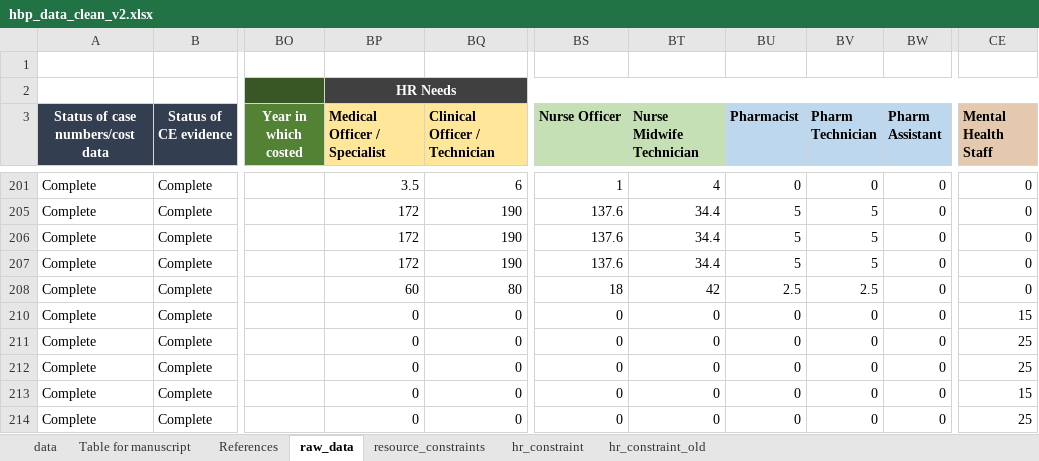
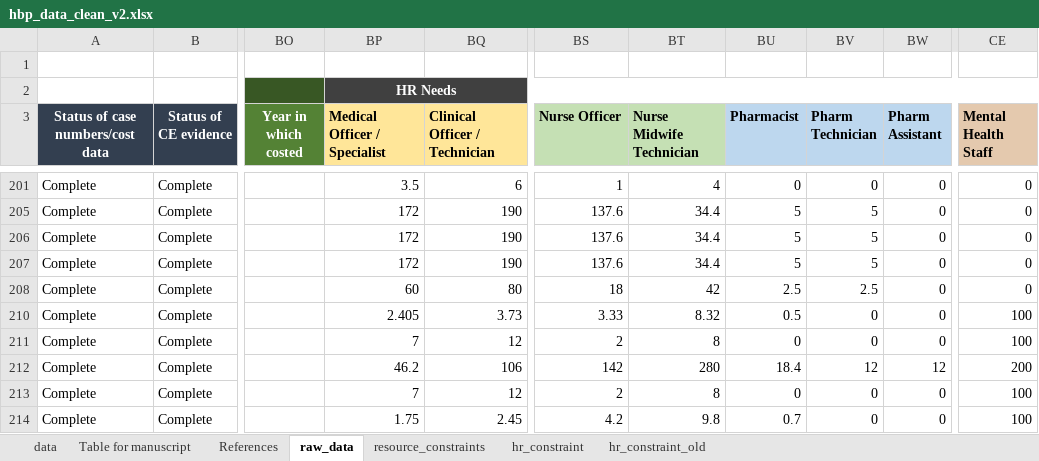
Before and after one commit to sakshimohan/uganda_hbp, an Excel workbook: 2_data/hbp_data_clean_v2.xlsx, sheet raw_data, drawn as a sheet; only a part is shown, gaps mark what is left out; values as stored, in another font and other column widths than the file's, no borders; conditional formats not drawn; the diff covers the shown part only; the diff names each change by its address in the sheet, - before the commit and + after, or states it on an @@ line.

```diff
--- a/2_data/hbp_data_clean_v2.xlsx (sheet raw_data)
+++ b/2_data/hbp_data_clean_v2.xlsx (sheet raw_data)
-BP210 (Medical Officer / Specialist): 0
+BP210 (Medical Officer / Specialist): 2.405
-BQ210 (Clinical Officer / Technician): 0
+BQ210 (Clinical Officer / Technician): 3.73
-BS210 (Nurse Officer): 0
+BS210 (Nurse Officer): 3.33
-BT210 (Nurse Midwife Technician): 0
+BT210 (Nurse Midwife Technician): 8.32
-BU210 (Pharmacist): 0
+BU210 (Pharmacist): 0.5
-CE210 (Mental Health Staff): 15
+CE210 (Mental Health Staff): 100
-BP211 (Medical Officer / Specialist): 0
+BP211 (Medical Officer / Specialist): 7
-BQ211 (Clinical Officer / Technician): 0
+BQ211 (Clinical Officer / Technician): 12
-BS211 (Nurse Officer): 0
+BS211 (Nurse Officer): 2
-BT211 (Nurse Midwife Technician): 0
+BT211 (Nurse Midwife Technician): 8
-CE211 (Mental Health Staff): 25
+CE211 (Mental Health Staff): 100
-BP212 (Medical Officer / Specialist): 0
+BP212 (Medical Officer / Specialist): 46.2
-BQ212 (Clinical Officer / Technician): 0
+BQ212 (Clinical Officer / Technician): 106
-BS212 (Nurse Officer): 0
+BS212 (Nurse Officer): 142
-BT212 (Nurse Midwife Technician): 0
+BT212 (Nurse Midwife Technician): 280
-BU212 (Pharmacist): 0
+BU212 (Pharmacist): 18.4
-BV212 (Pharm Technician): 0
+BV212 (Pharm Technician): 12
-BW212 (Pharm Assistant): 0
+BW212 (Pharm Assistant): 12
-CE212 (Mental Health Staff): 25
+CE212 (Mental Health Staff): 200
-BP213 (Medical Officer / Specialist): 0
+BP213 (Medical Officer / Specialist): 7
-BQ213 (Clinical Officer / Technician): 0
+BQ213 (Clinical Officer / Technician): 12
-BS213 (Nurse Officer): 0
+BS213 (Nurse Officer): 2
-BT213 (Nurse Midwife Technician): 0
+BT213 (Nurse Midwife Technician): 8
-CE213 (Mental Health Staff): 15
+CE213 (Mental Health Staff): 100
-BP214 (Medical Officer / Specialist): 0
+BP214 (Medical Officer / Specialist): 1.75
-BQ214 (Clinical Officer / Technician): 0
+BQ214 (Clinical Officer / Technician): 2.45
-BS214 (Nurse Officer): 0
+BS214 (Nurse Officer): 4.2
-BT214 (Nurse Midwife Technician): 0
+BT214 (Nurse Midwife Technician): 9.8
-BU214 (Pharmacist): 0
+BU214 (Pharmacist): 0.7
-CE214 (Mental Health Staff): 25
+CE214 (Mental Health Staff): 100
```
Also changed, not shown: 7 edited cells elsewhere in this sheet, sheet data, sheet Table for manuscript, 2_data/HR Need Estimation Tool_18Nov22.xlsx.
